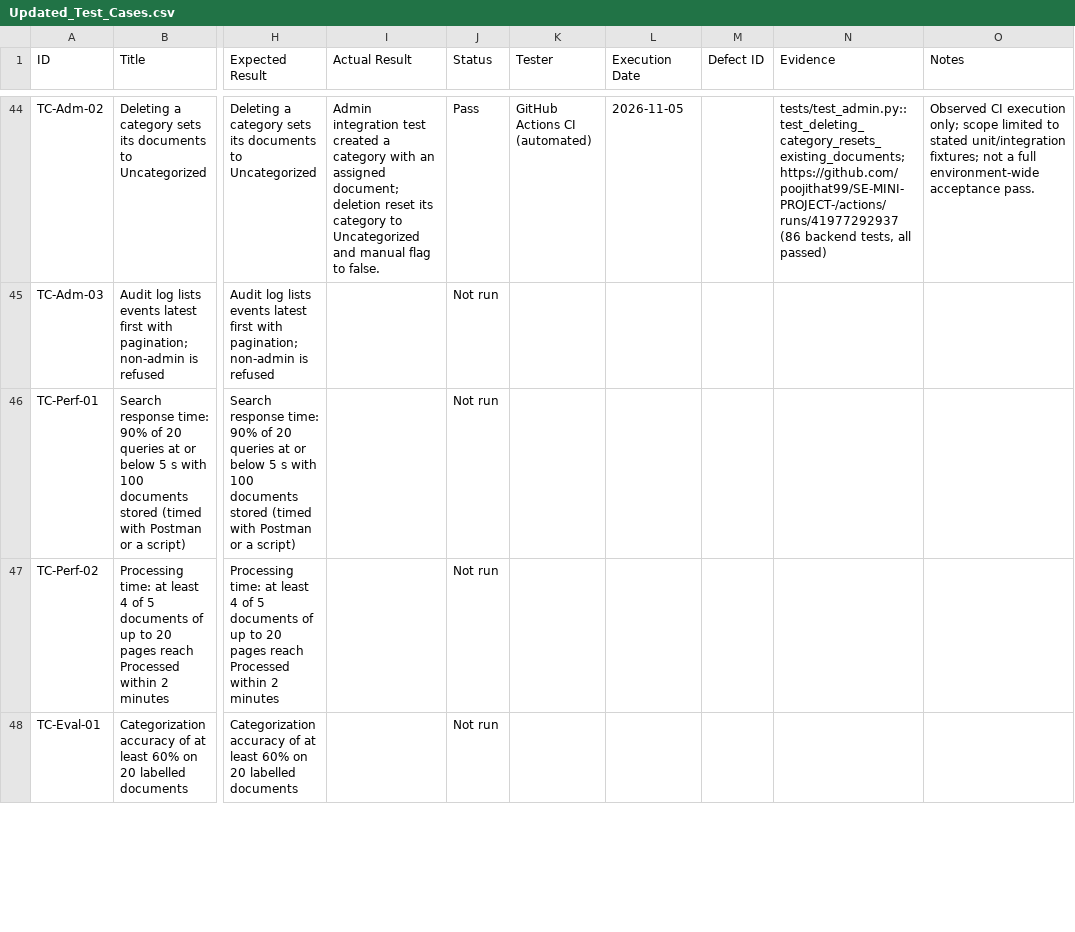
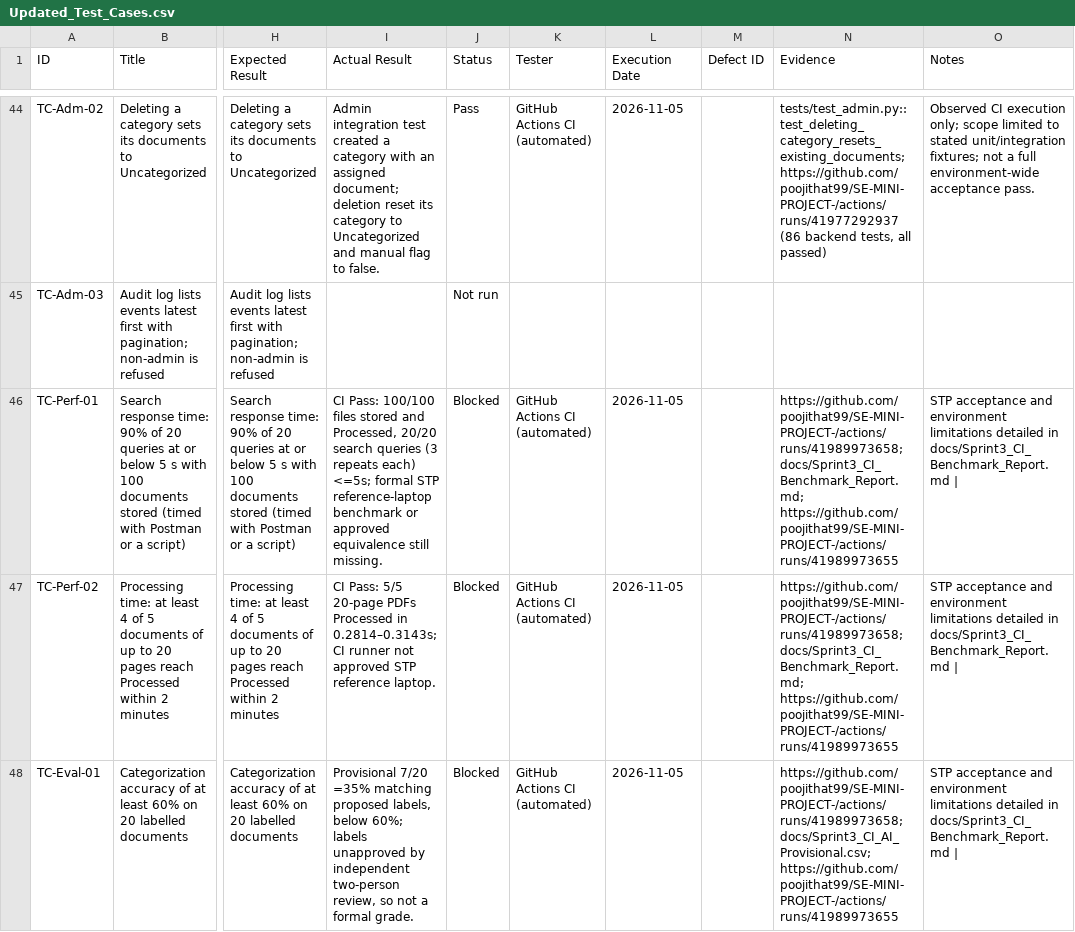
Before and after one commit to poojithat99/SE-MINI-PROJECT-, a CSV file: docs/Updated_Test_Cases.csv, drawn as a sheet; only a part is shown, gaps mark what is left out; the diff covers the shown part only; the diff names each change by its address in the sheet, - before the commit and + after, or states it on an @@ line.

Commit message:
docs: add measured Sprint 3 benchmark, AI, 94-test coverage and verified STP verdicts

```diff
--- a/docs/Updated_Test_Cases.csv
+++ b/docs/Updated_Test_Cases.csv
-I46 (Actual Result): (empty)
+I46 (Actual Result): CI Pass: 100/100 files stored and Processed, 20/20 search queries (3 repeats each) <=5s; formal STP reference-laptop benchmark or approved equivalence still missing.
-J46:J48 (Status): Not run
+J46:J48 (Status): Blocked
-K46:K48 (Tester): (empty)
+K46:K48 (Tester): GitHub Actions CI (automated)
-L46:L48 (Execution Date): (empty)
+L46:L48 (Execution Date): 2026-11-05
-N46:N47 (Evidence): (empty)
+N46:N47 (Evidence): https://github.com/poojithat99/SE-MINI-PROJECT-/actions/runs/41989973658; docs/Sprint3_CI_Benchmark_Report.md; https://github.com/poojithat99/SE-MINI-PROJECT-/actions/runs/41989973655
-O46:O48 (Notes): (empty)
+O46:O48 (Notes): STP acceptance and environment limitations detailed in docs/Sprint3_CI_Benchmark_Report.md |
-I47 (Actual Result): (empty)
+I47 (Actual Result): CI Pass: 5/5 20-page PDFs Processed in 0.2814–0.3143s; CI runner not approved STP reference laptop.
-I48 (Actual Result): (empty)
+I48 (Actual Result): Provisional 7/20 =35% matching proposed labels, below 60%; labels unapproved by independent two-person review, so not a formal grade.
-N48 (Evidence): (empty)
+N48 (Evidence): https://github.com/poojithat99/SE-MINI-PROJECT-/actions/runs/41989973658; docs/Sprint3_CI_AI_Provisional.csv; https://github.com/poojithat99/SE-MINI-PROJECT-/actions/runs/41989973655
```
Also changed, not shown: 56 edited cells elsewhere in this file, 11 other files.
